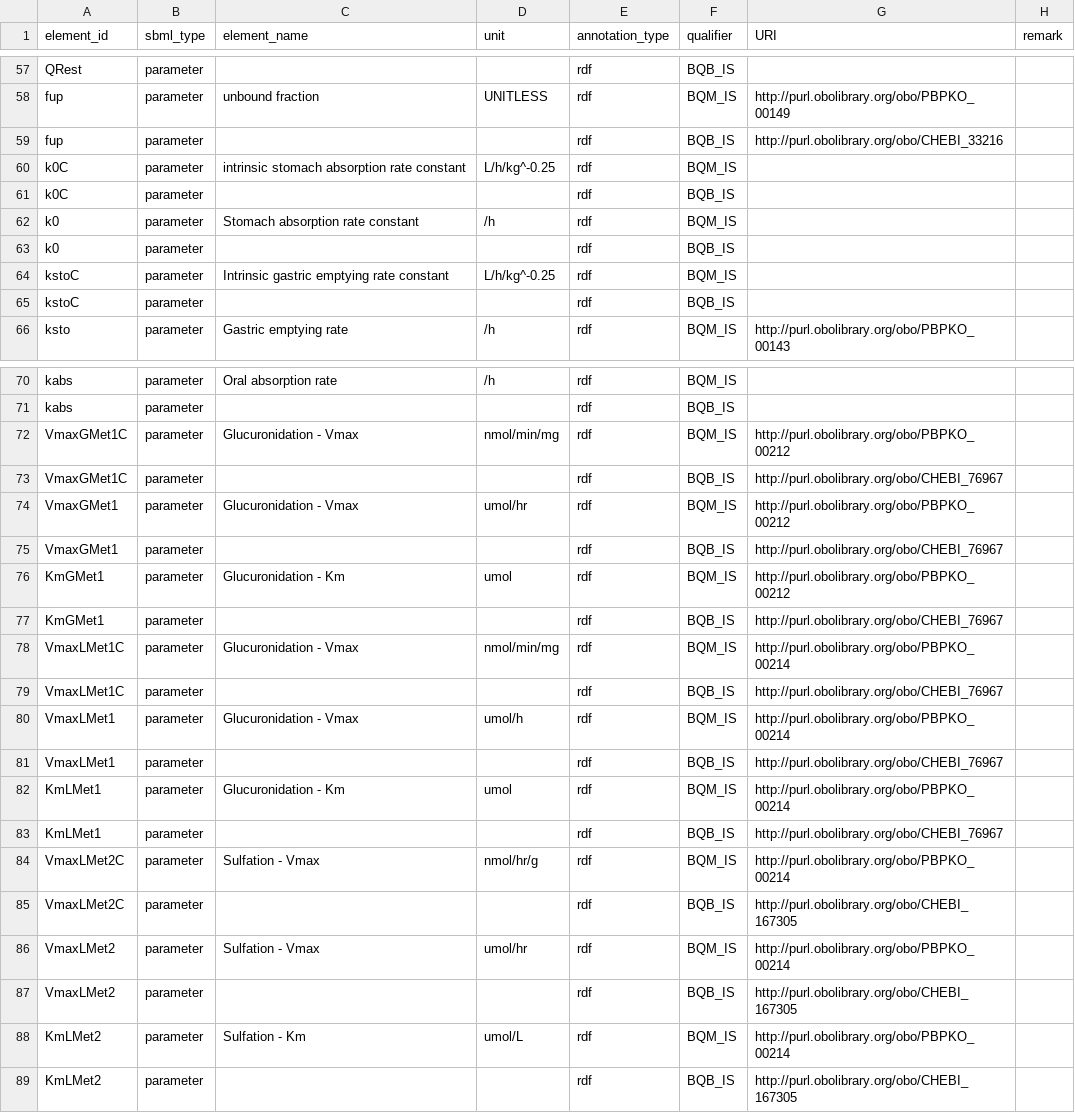
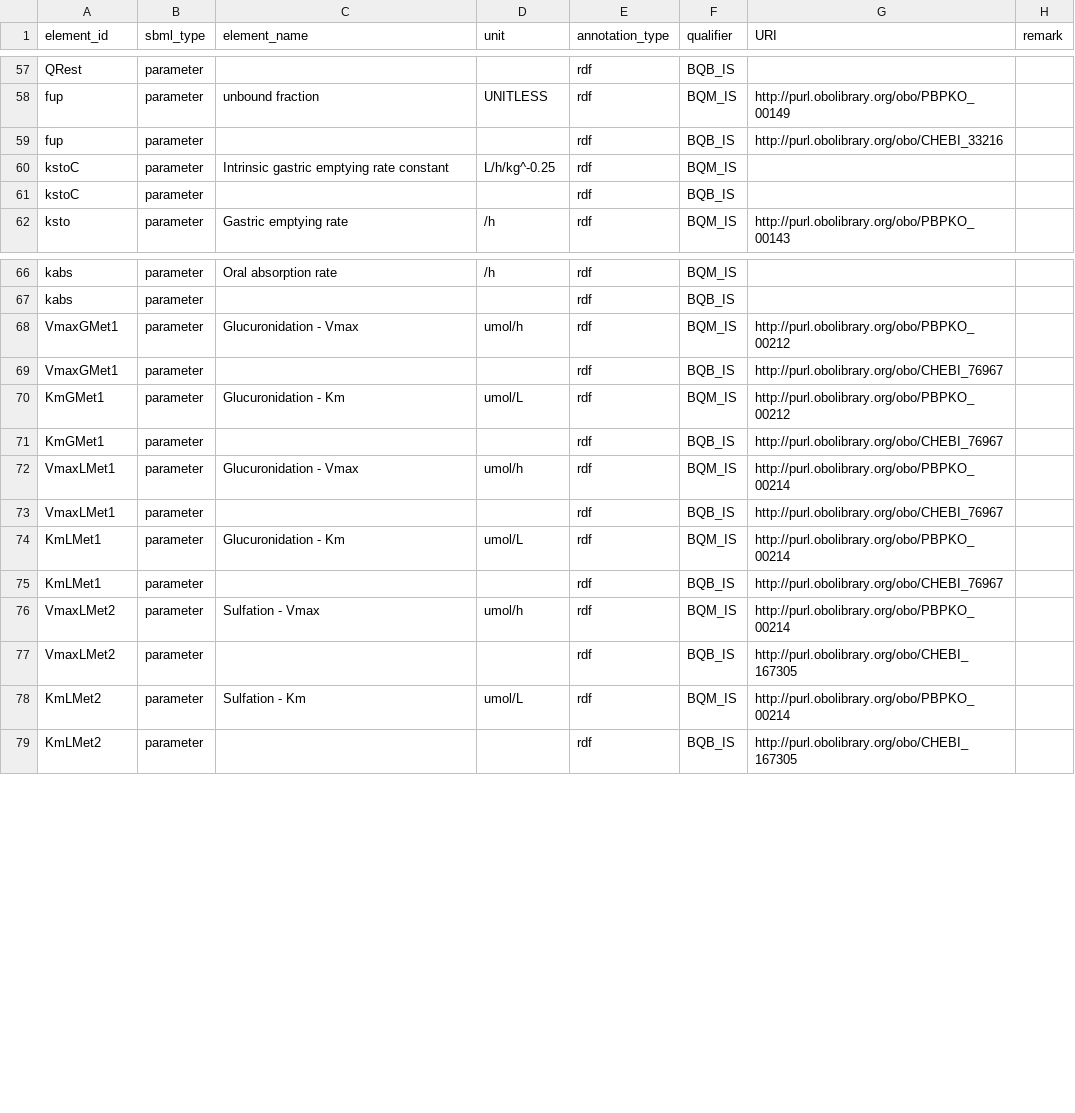
Before and after one commit to fair-pbk/exposure-route-pbk-models, a CSV file: models/oral/Bisphenols/Deepika/Deepika.annotations.csv, drawn as a sheet; only a part is shown, gaps mark what is left out.

Commit message:
Removed redundant parameters from Deepika model. Updated parameter units

```diff
--- a/models/oral/Bisphenols/Deepika/Deepika.annotations.csv
+++ b/models/oral/Bisphenols/Deepika/Deepika.annotations.csv
@@ -59,6 +59,2 @@ fup,parameter,unbound fraction,UNITLESS,rdf,BQM_IS,http://purl.obolibrary.org/ob
 fup,parameter,,,rdf,BQB_IS,http://purl.obolibrary.org/obo/CHEBI_33216,
-k0C,parameter,intrinsic stomach absorption rate constant,L/h/kg^-0.25,rdf,BQM_IS,,
-k0C,parameter,,,rdf,BQB_IS,,
-k0,parameter,Stomach absorption rate constant,/h,rdf,BQM_IS,,
-k0,parameter,,,rdf,BQB_IS,,
 kstoC,parameter,Intrinsic gastric emptying rate constant,L/h/kg^-0.25,rdf,BQM_IS,,
@@ -71,17 +67,11 @@ kabs,parameter,Oral absorption rate,/h,rdf,BQM_IS,,
 kabs,parameter,,,rdf,BQB_IS,,
-VmaxGMet1C,parameter,Glucuronidation - Vmax,nmol/min/mg,rdf,BQM_IS,http://purl.obolibrary.org/obo/PBPKO_00212,
-VmaxGMet1C,parameter,,,rdf,BQB_IS,http://purl.obolibrary.org/obo/CHEBI_76967,
-VmaxGMet1,parameter,Glucuronidation - Vmax,umol/hr,rdf,BQM_IS,http://purl.obolibrary.org/obo/PBPKO_00212,
+VmaxGMet1,parameter,Glucuronidation - Vmax,umol/h,rdf,BQM_IS,http://purl.obolibrary.org/obo/PBPKO_00212,
 VmaxGMet1,parameter,,,rdf,BQB_IS,http://purl.obolibrary.org/obo/CHEBI_76967,
-KmGMet1,parameter,Glucuronidation - Km,umol,rdf,BQM_IS,http://purl.obolibrary.org/obo/PBPKO_00212,
+KmGMet1,parameter,Glucuronidation - Km,umol/L,rdf,BQM_IS,http://purl.obolibrary.org/obo/PBPKO_00212,
 KmGMet1,parameter,,,rdf,BQB_IS,http://purl.obolibrary.org/obo/CHEBI_76967,
-VmaxLMet1C,parameter,Glucuronidation - Vmax,nmol/min/mg,rdf,BQM_IS,http://purl.obolibrary.org/obo/PBPKO_00214,
-VmaxLMet1C,parameter,,,rdf,BQB_IS,http://purl.obolibrary.org/obo/CHEBI_76967,
 VmaxLMet1,parameter,Glucuronidation - Vmax,umol/h,rdf,BQM_IS,http://purl.obolibrary.org/obo/PBPKO_00214,
 VmaxLMet1,parameter,,,rdf,BQB_IS,http://purl.obolibrary.org/obo/CHEBI_76967,
-KmLMet1,parameter,Glucuronidation - Km,umol,rdf,BQM_IS,http://purl.obolibrary.org/obo/PBPKO_00214,
+KmLMet1,parameter,Glucuronidation - Km,umol/L,rdf,BQM_IS,http://purl.obolibrary.org/obo/PBPKO_00214,
 KmLMet1,parameter,,,rdf,BQB_IS,http://purl.obolibrary.org/obo/CHEBI_76967,
-VmaxLMet2C,parameter,Sulfation - Vmax,nmol/hr/g,rdf,BQM_IS,http://purl.obolibrary.org/obo/PBPKO_00214,
-VmaxLMet2C,parameter,,,rdf,BQB_IS,http://purl.obolibrary.org/obo/CHEBI_167305,
-VmaxLMet2,parameter,Sulfation - Vmax,umol/hr,rdf,BQM_IS,http://purl.obolibrary.org/obo/PBPKO_00214,
+VmaxLMet2,parameter,Sulfation - Vmax,umol/h,rdf,BQM_IS,http://purl.obolibrary.org/obo/PBPKO_00214,
 VmaxLMet2,parameter,,,rdf,BQB_IS,http://purl.obolibrary.org/obo/CHEBI_167305,
```
Also changed, not shown: models/oral/Bisphenols/Deepika/Deepika.params.csv, 1 other file.
